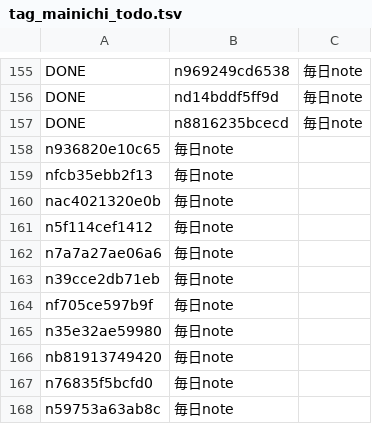
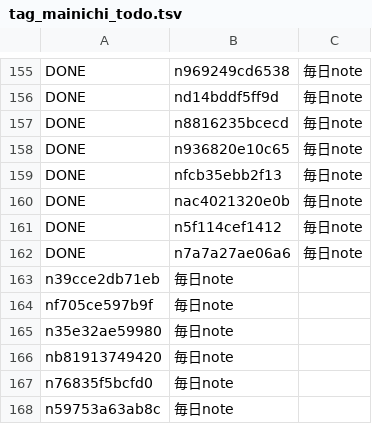
Before and after one commit to tyutyutakokaina81-netizen/agent-team, a TSV file: ops/tag_mainichi_todo.tsv, drawn as a sheet; only a part is shown, gaps mark what is left out.

```diff
--- a/ops/tag_mainichi_todo.tsv
+++ b/ops/tag_mainichi_todo.tsv
@@ -157,7 +157,7 @@ DONE	nd14bddf5ff9d	毎日note
 DONE	n8816235bcecd	毎日note
-n936820e10c65	毎日note
-nfcb35ebb2f13	毎日note
-nac4021320e0b	毎日note
-n5f114cef1412	毎日note
-n7a7a27ae06a6	毎日note
+DONE	n936820e10c65	毎日note
+DONE	nfcb35ebb2f13	毎日note
+DONE	nac4021320e0b	毎日note
+DONE	n5f114cef1412	毎日note
+DONE	n7a7a27ae06a6	毎日note
 n39cce2db71eb	毎日note
```
Also changed, not shown: ops/english_backfill_done.tsv, ops/english_backfill_todo.tsv, 22 other files.
